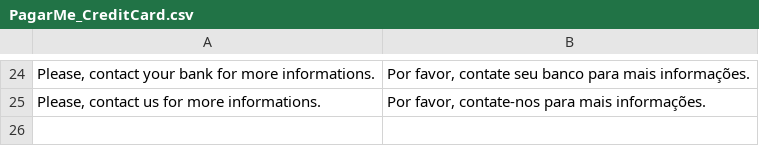
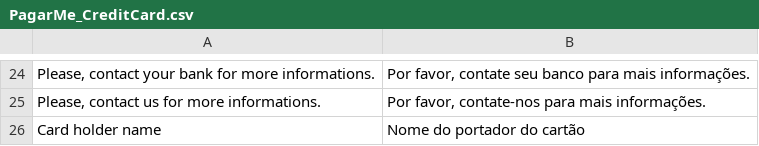
Before and after one commit to rafaelstz/pagarme-magento, a CSV file: app/locale/pt_BR/PagarMe_CreditCard.csv, drawn as a sheet; only a part is shown, gaps mark what is left out; the diff names each change by its address in the sheet, - before the commit and + after, or states it on an @@ line.

Commit message:
credit card: show card holder name on payment info blocks
The card holder name informed by buyer wasn't showed on payment details
blocks on admin and frontend. This creates a new helper method that
returns the card holder name and call it on templates.

```diff
--- a/app/locale/pt_BR/PagarMe_CreditCard.csv
+++ b/app/locale/pt_BR/PagarMe_CreditCard.csv
+row 26: Card holder name | Nome do portador do cartão
```
Also changed, not shown: 3 other files.
